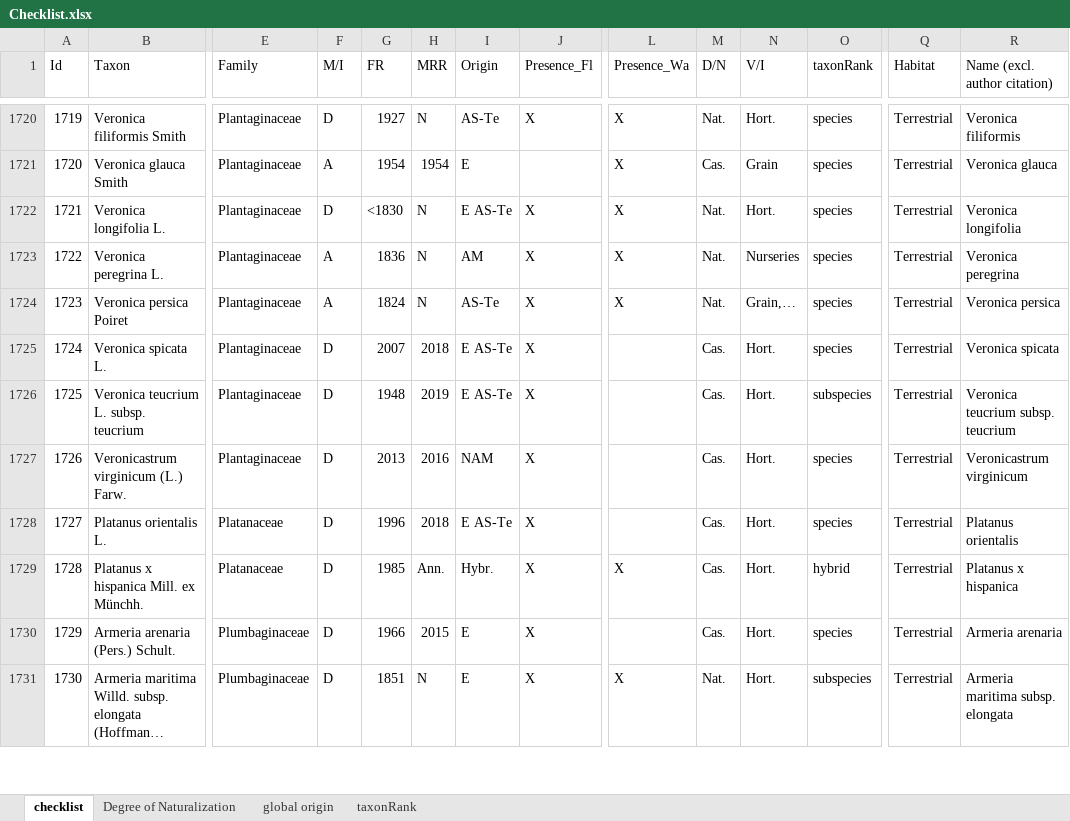
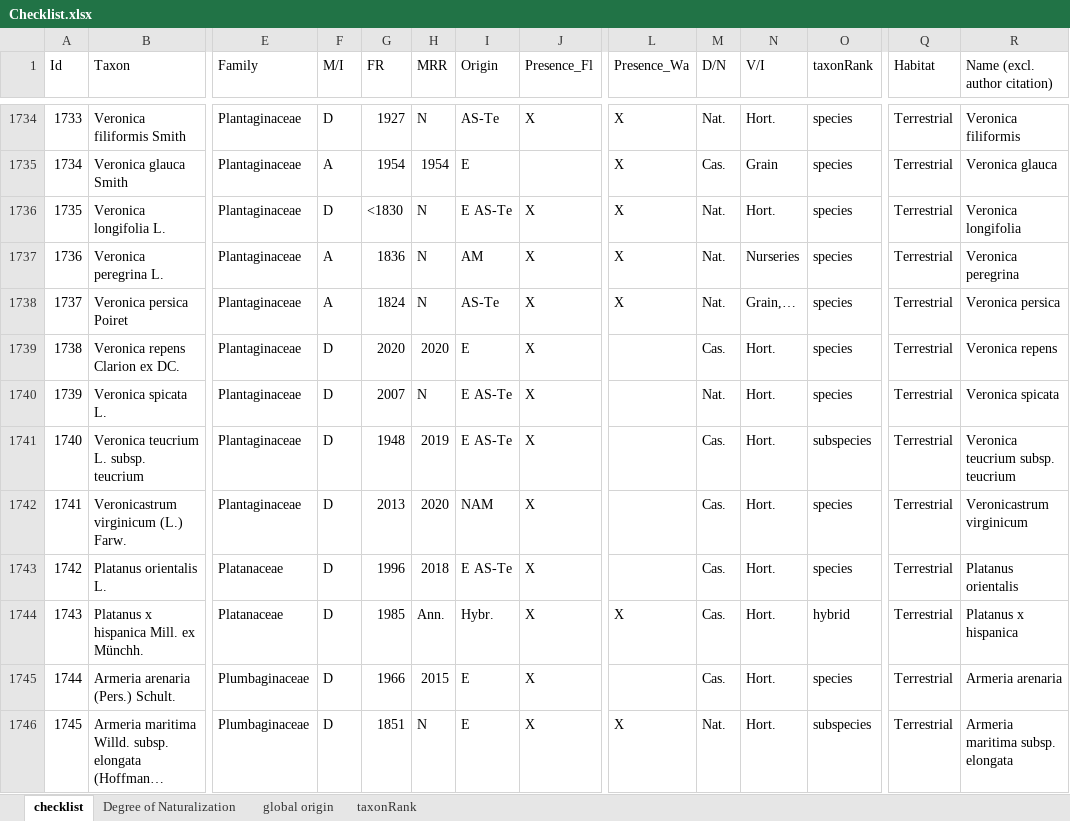
Before and after one commit to trias-project/alien-plants-belgium, an Excel workbook: data/raw/Checklist.xlsx, sheet checklist, drawn as a sheet; only a part is shown, gaps mark what is left out; long unchanged cells end in …; values as stored, in another font and other column widths than the file's, no cell formats; addresses are those after the commit; rows hold the shown columns only; the diff covers the shown part only; the diff names each change by its address in the sheet, - before the commit and + after, or states it on an @@ line.

Commit message:
Update Checklist.xlsx

```diff
--- a/data/raw/Checklist.xlsx (sheet checklist)
+++ b/data/raw/Checklist.xlsx (sheet checklist)
@@ column A (Id) renumbered from row 6 down @@
+row 1739: 1738 | Veronica repens Clarion ex DC. | Plantaginaceae | D | 2020 | 2020 | E | X |  | Cas. | Hort. | species | Terrestrial | Veronica repens
-H1740 (MRR): 2018
+H1740 (MRR): N
-M1740 (D/N): Cas.
+M1740 (D/N): Nat.
-H1742 (MRR): 2016
+H1742 (MRR): 2020
```
Also changed, not shown: 22 added rows, 1 removed row and 84 edited cells elsewhere in this sheet, cell formats.
